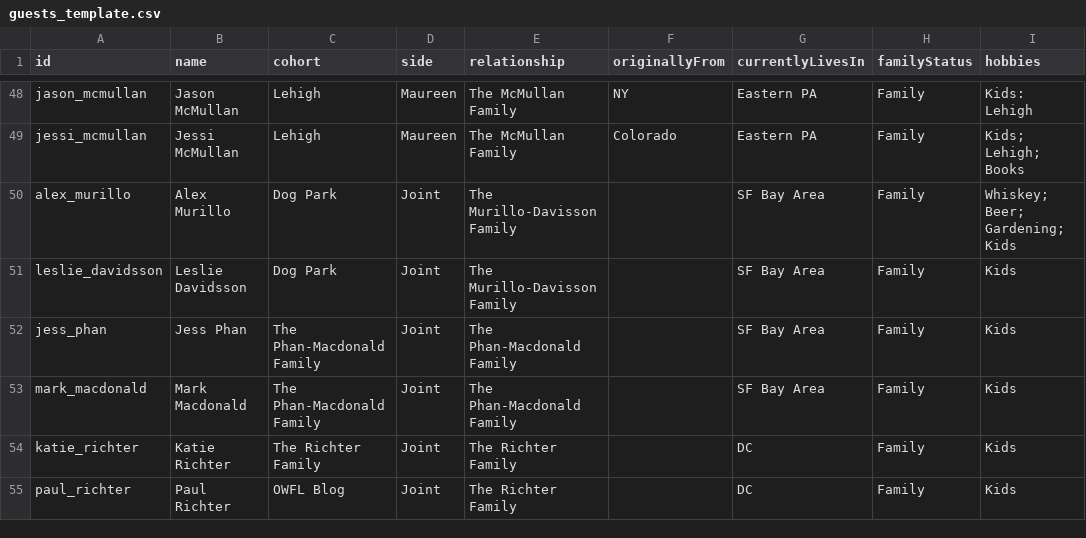
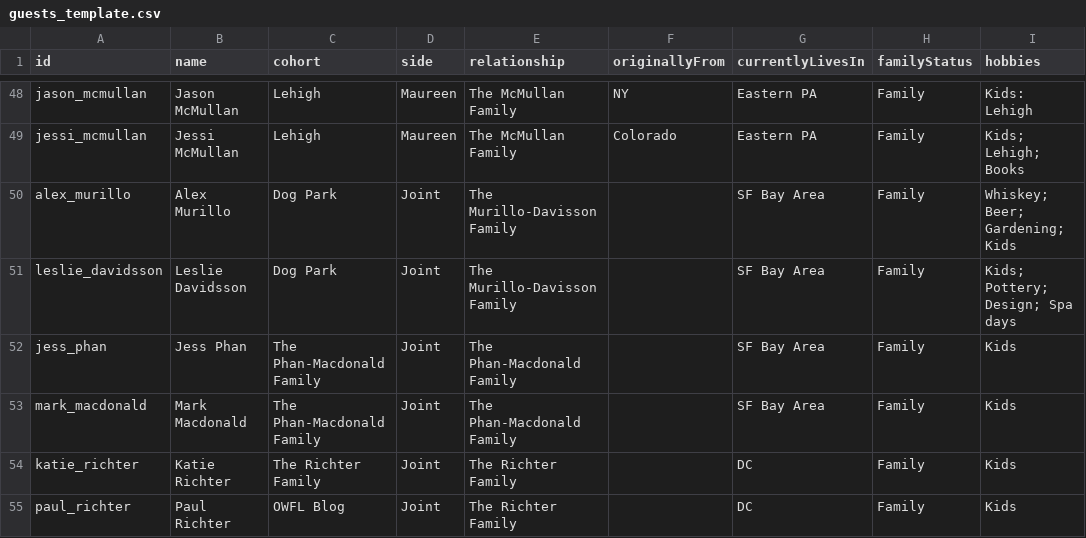
Before and after one commit to mhoying/wedding-graph, a CSV file: public/guests_template.csv, drawn as a sheet; only a part is shown, gaps mark what is left out.

Commit message:
Update Leslie Davidsson hobbies to Kids, Pottery, Design, Spa days in sampleData.js and guests_template.csv

```diff
--- a/public/guests_template.csv
+++ b/public/guests_template.csv
@@ -50,3 +50,3 @@ jessi_mcmullan,Jessi McMullan,Lehigh,Maureen,The McMullan Family,Colorado,Easter
 alex_murillo,Alex Murillo,Dog Park,Joint,The Murillo-Davisson Family,,SF Bay Area,Family,Whiskey; Beer; Gardening; Kids
-leslie_davidsson,Leslie Davidsson,Dog Park,Joint,The Murillo-Davisson Family,,SF Bay Area,Family,Kids
+leslie_davidsson,Leslie Davidsson,Dog Park,Joint,The Murillo-Davisson Family,,SF Bay Area,Family,Kids; Pottery; Design; Spa days
 jess_phan,Jess Phan,The Phan-Macdonald Family,Joint,The Phan-Macdonald Family,,SF Bay Area,Family,Kids
```
Also changed, not shown: 2 other files.
